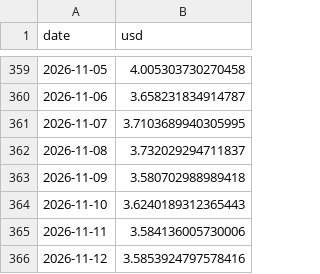
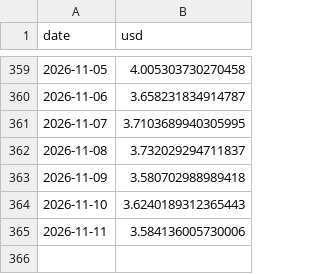
Before and after one commit to nice-bills/Coverage, a CSV file: data/price.csv, drawn as a sheet; only a part is shown, gaps mark what is left out.

```diff
--- a/data/price.csv
+++ b/data/price.csv
@@ -365,2 +365 @@ date,usd
 2026-11-11,3.584136005730006
-2026-11-12,3.5853924797578416
```
Also changed, not shown: 9 other files.
